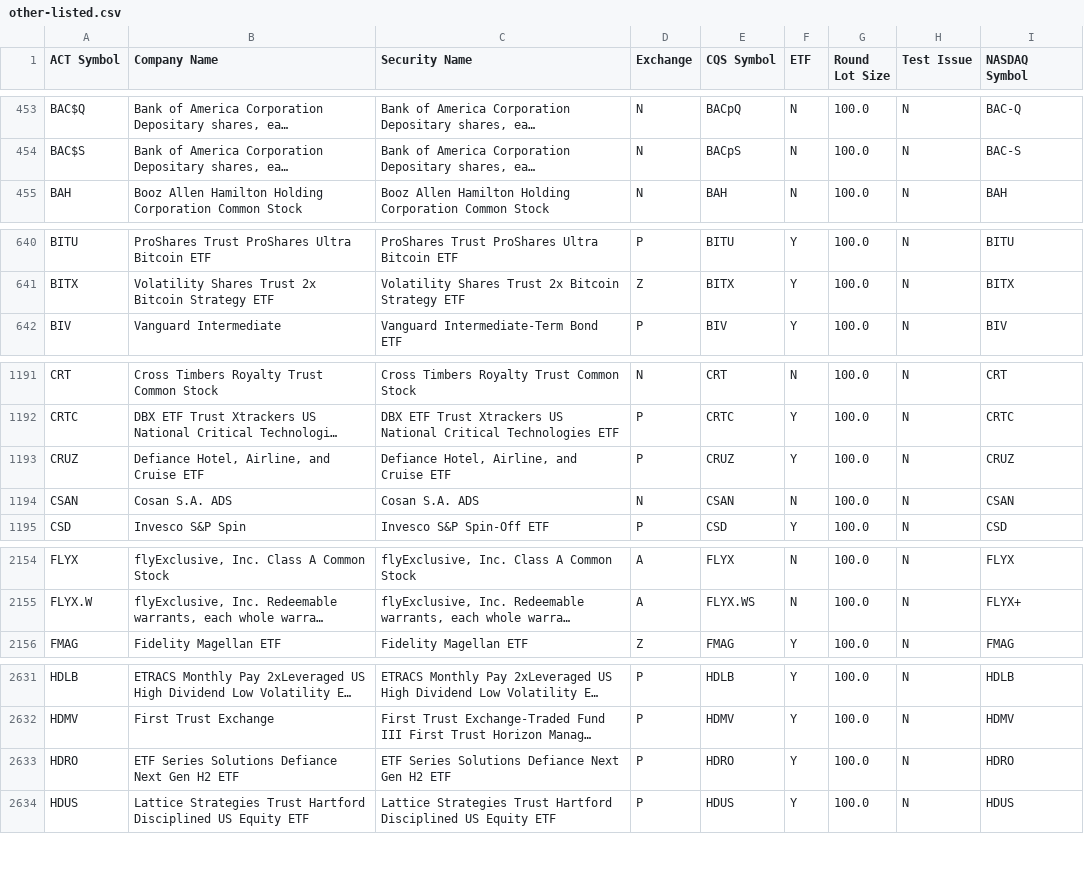
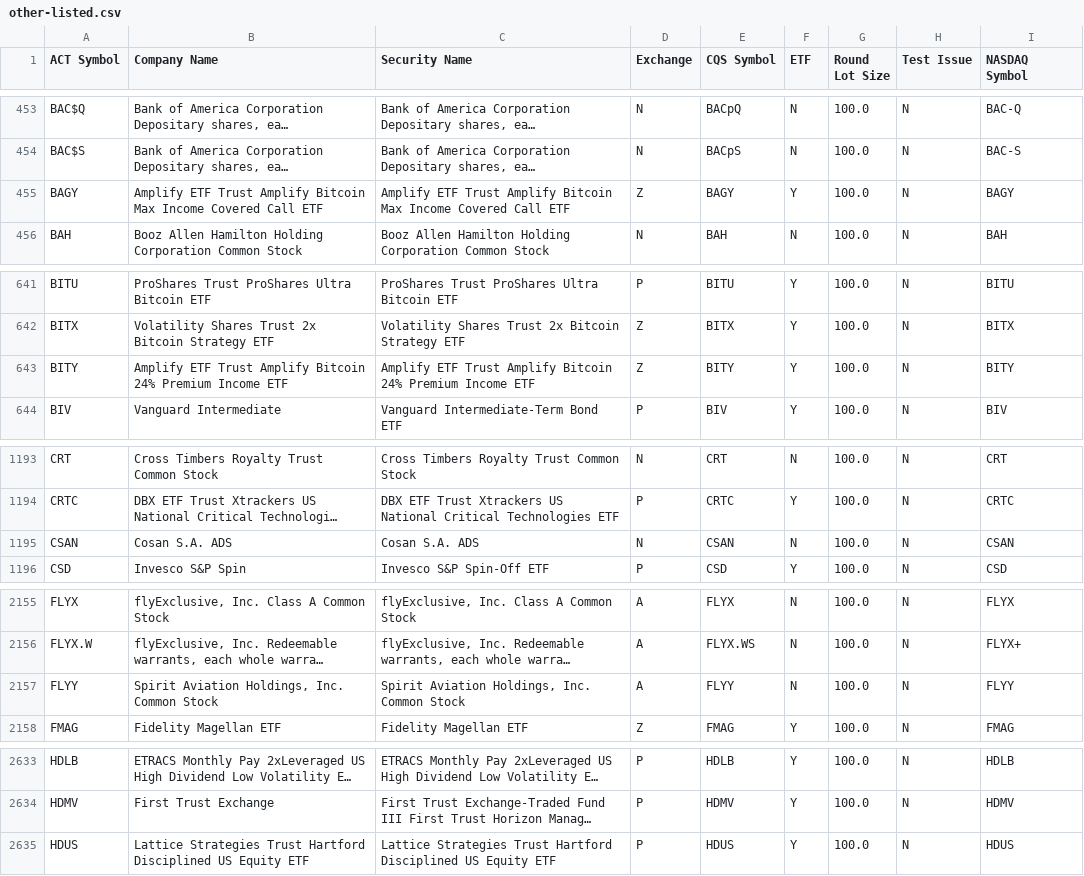
Before and after one commit to datasets/nyse-other-listings, a CSV file: data/other-listed.csv, drawn as a sheet; only a part is shown, gaps mark what is left out; long unchanged cells end in …; removed rows and columns are numbered as before the commit, all else as after; the diff covers the shown part only; the diff names each change by its address in the sheet, - before the commit and + after, or states it on an @@ line.

```diff
--- a/data/other-listed.csv
+++ b/data/other-listed.csv
+row 455: BAGY | Amplify ETF Trust Amplify Bitcoin Max Income Covered Call ETF | Amplify ETF Trust Amplify Bitcoin Max Income Covered Call ETF | Z | BAGY | Y | 100.0 | N | BAGY
+row 643: BITY | Amplify ETF Trust Amplify Bitcoin 24% Premium Income ETF | Amplify ETF Trust Amplify Bitcoin 24% Premium Income ETF | Z | BITY | Y | 100.0 | N | BITY
-row 1193: CRUZ | Defiance Hotel, Airline, and Cruise ETF | Defiance Hotel, Airline, and Cruise ETF | P | CRUZ | Y | 100.0 | N | CRUZ
+row 2157: FLYY | Spirit Aviation Holdings, Inc. Common Stock | Spirit Aviation Holdings, Inc. Common Stock | A | FLYY | N | 100.0 | N | FLYY
-row 2633: HDRO | ETF Series Solutions Defiance Next Gen H2 ETF | ETF Series Solutions Defiance Next Gen H2 ETF | P | HDRO | Y | 100.0 | N | HDRO
```
Also changed, not shown: 1 added row elsewhere in this file.
